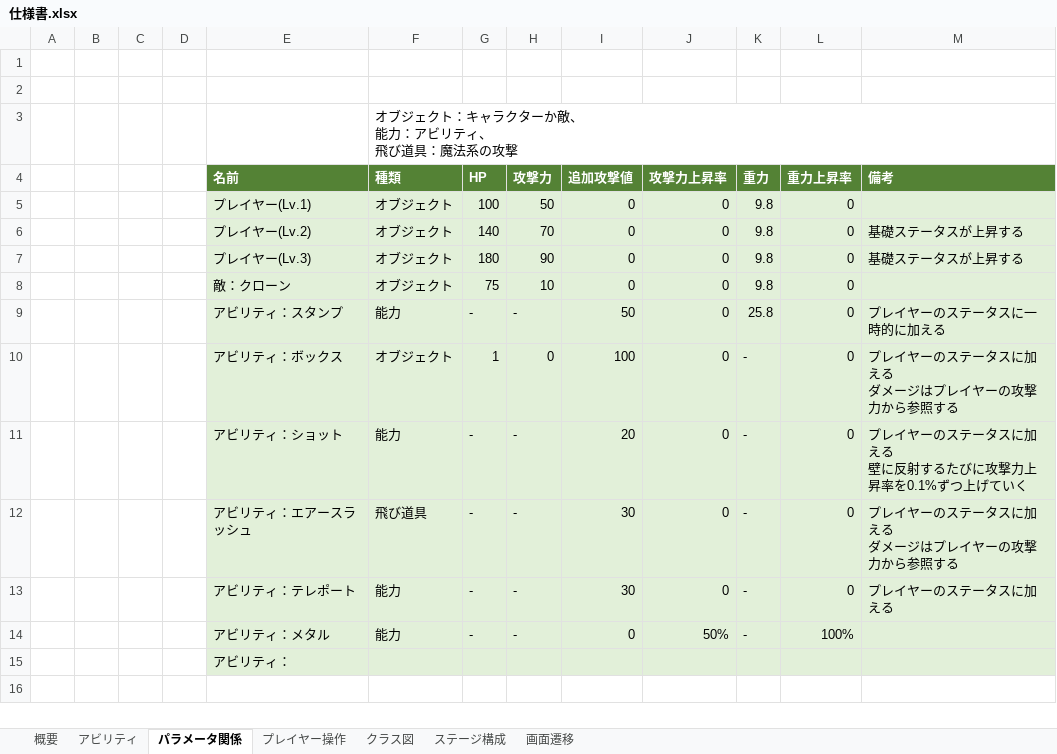
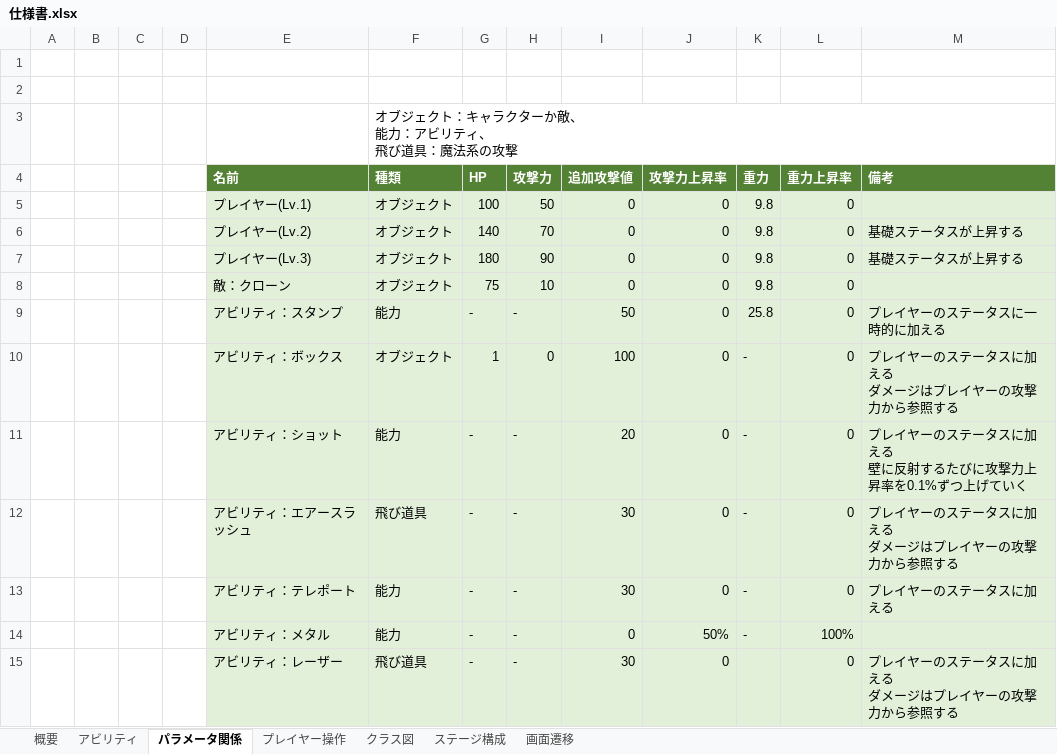
Before and after one commit to baitositai/AvilityProject, an Excel workbook: Documents/仕様書.xlsx, sheet パラメータ関係, drawn as a sheet; values as stored, in another font and other column widths than the file's, no borders; removed rows and columns are numbered as before the commit, all else as after; ↵ is a line break in a cell; the diff names each change by its address in the sheet, - before the commit and + after, or states it on an @@ line.

```diff
--- a/Documents/仕様書.xlsx (sheet パラメータ関係)
+++ b/Documents/仕様書.xlsx (sheet パラメータ関係)
-row 15:  |  |  |  | アビリティ：
+row 15:  |  |  |  | アビリティ：レーザー | 飛び道具 | - | - | 30 | 0 |  | 0 | プレイヤーのステータスに加える ↵ ダメージはプレイヤーの攻撃力から参照する
```
Also changed, not shown: sheet アビリティ, sheet プレイヤー操作, charts or pictures, 12 other files.
